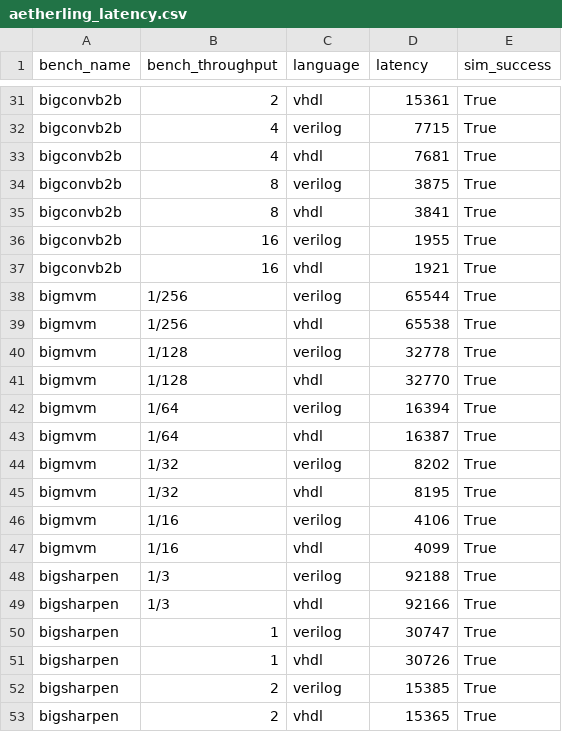
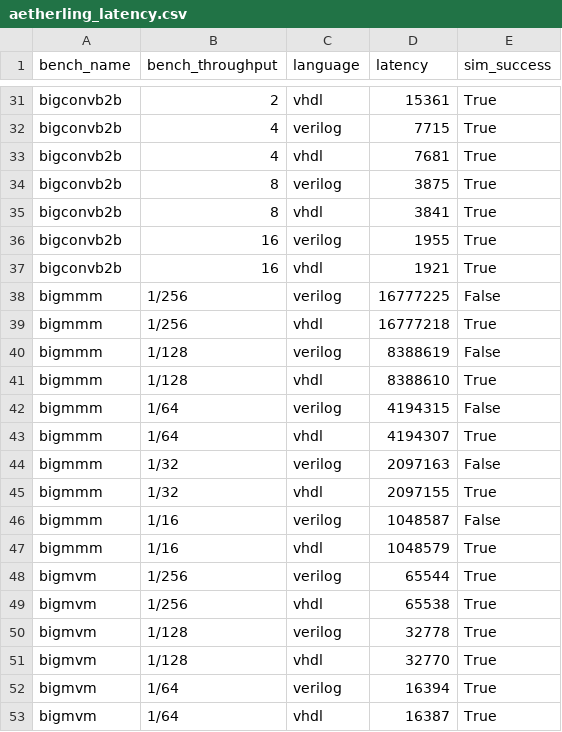
Before and after one commit to louis-hildebrand/sirop-hls, a CSV file: results/aetherling_latency.csv, drawn as a sheet; only a part is shown, gaps mark what is left out; the shorter side is filled out with more unchanged rows; the diff names each change by its address in the sheet, - before the commit and + after, or states it on an @@ line.

Commit message:
Measure latency of Aetherling bigmmm designs

```diff
--- a/results/aetherling_latency.csv
+++ b/results/aetherling_latency.csv
+row 38: bigmmm | 1/256 | verilog | 16777225 | False
+row 39: bigmmm | 1/256 | vhdl | 16777218 | True
+row 40: bigmmm | 1/128 | verilog | 8388619 | False
+row 41: bigmmm | 1/128 | vhdl | 8388610 | True
+row 42: bigmmm | 1/64 | verilog | 4194315 | False
+row 43: bigmmm | 1/64 | vhdl | 4194307 | True
+row 44: bigmmm | 1/32 | verilog | 2097163 | False
+row 45: bigmmm | 1/32 | vhdl | 2097155 | True
+row 46: bigmmm | 1/16 | verilog | 1048587 | False
+row 47: bigmmm | 1/16 | vhdl | 1048579 | True
```
